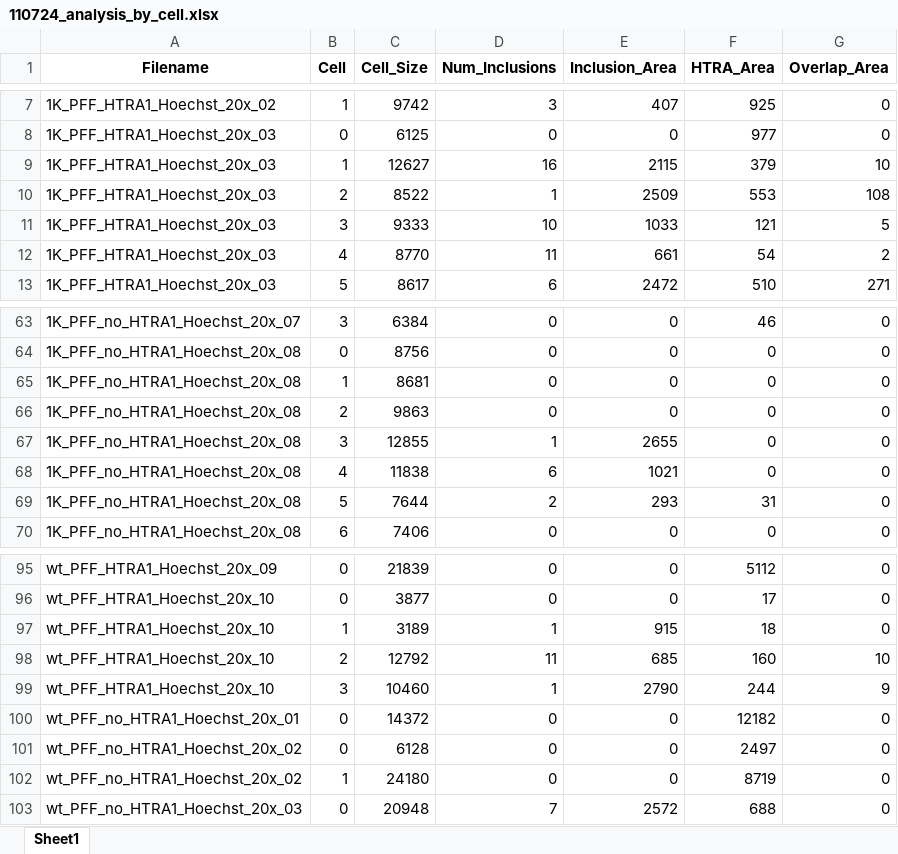
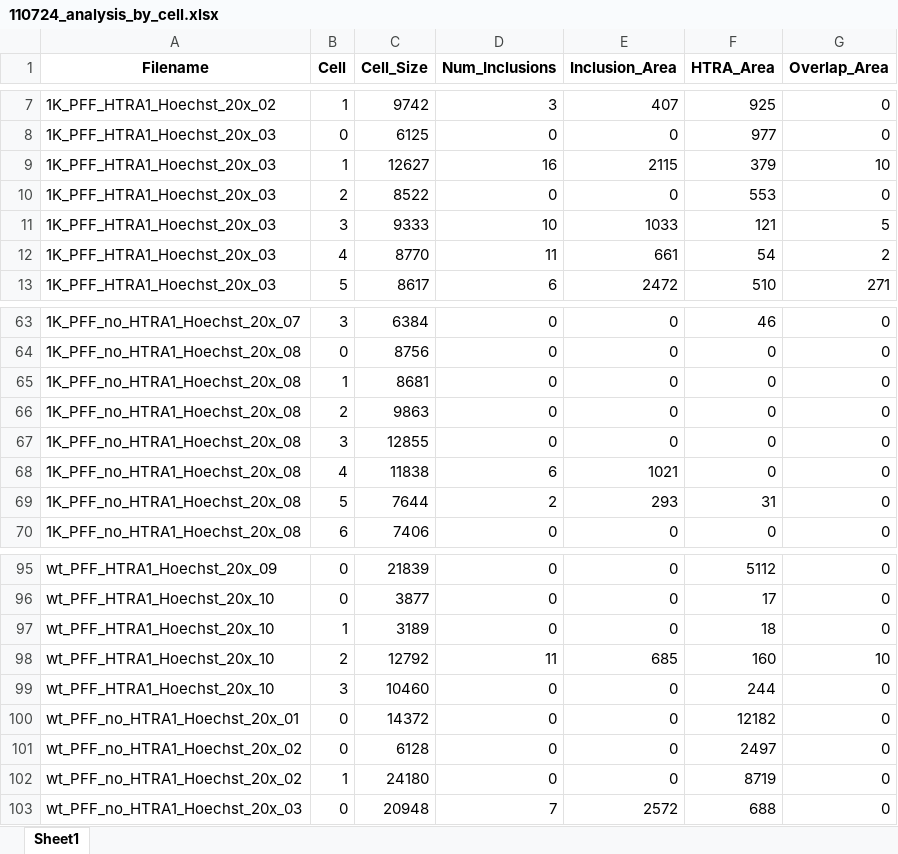
Before and after one commit to yiminghuang47/kara-lab, an Excel workbook: PFF_HTRA1/110724_analysis_by_cell.xlsx, sheet Sheet1, drawn as a sheet; only a part is shown, gaps mark what is left out; values as stored, in another font and other column widths than the file's, no borders; the diff names each change by its address in the sheet, - before the commit and + after, or states it on an @@ line.

```diff
--- a/PFF_HTRA1/110724_analysis_by_cell.xlsx (sheet Sheet1)
+++ b/PFF_HTRA1/110724_analysis_by_cell.xlsx (sheet Sheet1)
-D10 (Num_Inclusions): 1
+D10 (Num_Inclusions): 0
-E10 (Inclusion_Area): 2509
+E10 (Inclusion_Area): 0
-G10 (Overlap_Area): 108
+G10 (Overlap_Area): 0
-D67 (Num_Inclusions): 1
+D67 (Num_Inclusions): 0
-E67 (Inclusion_Area): 2655
+E67 (Inclusion_Area): 0
-D97 (Num_Inclusions): 1
+D97 (Num_Inclusions): 0
-E97 (Inclusion_Area): 915
+E97 (Inclusion_Area): 0
-D99 (Num_Inclusions): 1
+D99 (Num_Inclusions): 0
-E99 (Inclusion_Area): 2790
+E99 (Inclusion_Area): 0
-G99 (Overlap_Area): 9
+G99 (Overlap_Area): 0
```
Also changed, not shown: PFF_HTRA1/103124_analysis_by_cell.xlsx, PFF_HTRA1/103124_analysis_by_image.xlsx, 2 other files.
